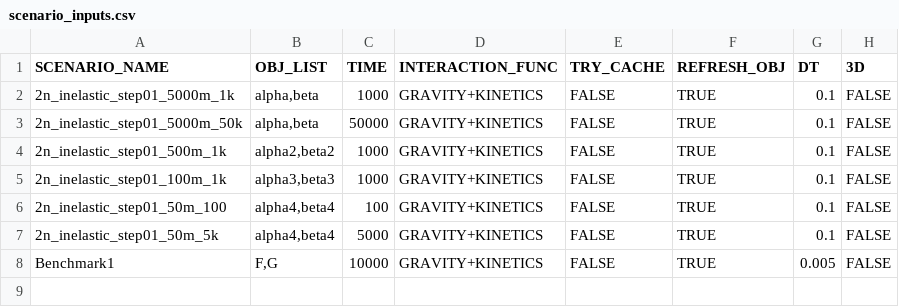
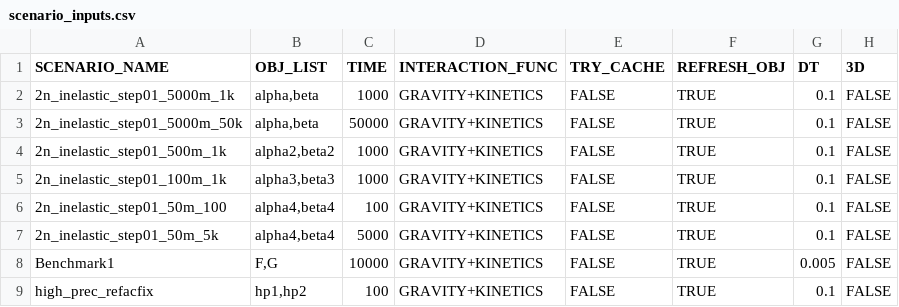
Before and after one commit to Braumeister-Stefan/ParticleSimulator2, a CSV file: Inputs/scenario_inputs.csv, drawn as a sheet; the diff names each change by its address in the sheet, - before the commit and + after, or states it on an @@ line.

```diff
--- a/Inputs/scenario_inputs.csv
+++ b/Inputs/scenario_inputs.csv
+row 9: high_prec_refacfix | hp1,hp2 | 100 | GRAVITY+KINETICS | FALSE | TRUE | 0.1 | FALSE
```
Also changed, not shown: Inputs/object_inputs.csv, 11 other files.
